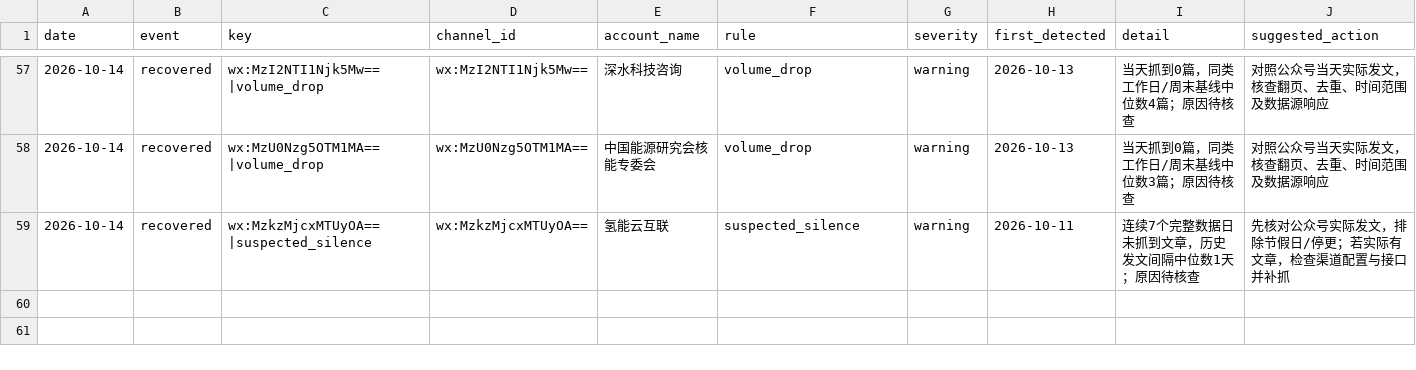
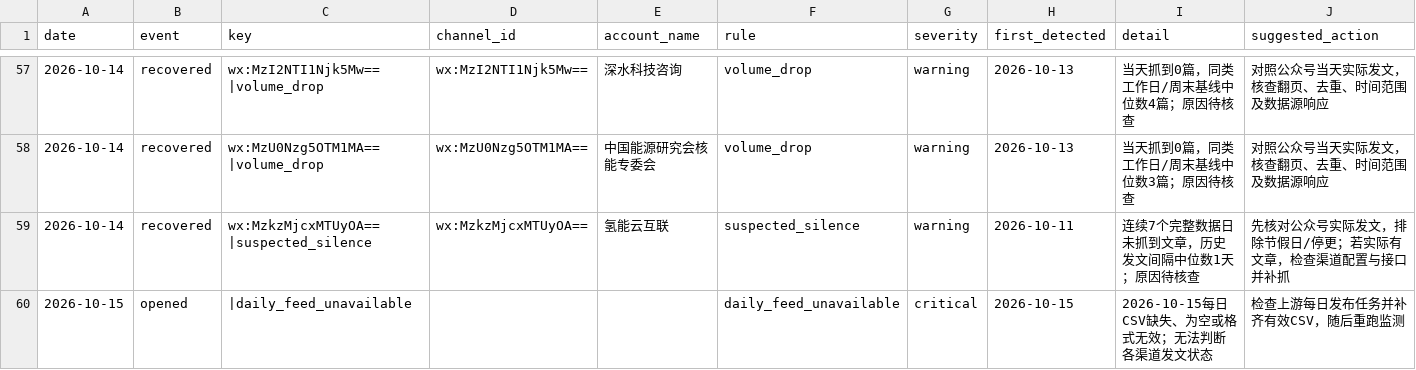
Before and after one commit to wodewoping-png/wechat-daily-news-csv, a CSV file: quality/channel_monitor/incident_events.csv, drawn as a sheet; only a part is shown, gaps mark what is left out.

```diff
--- a/quality/channel_monitor/incident_events.csv
+++ b/quality/channel_monitor/incident_events.csv
@@ -59 +59,2 @@
 2026-10-14,recovered,wx:MzkzMjcxMTUyOA==|suspected_silence,wx:MzkzMjcxMTUyOA==,氢能云互联,suspected_silence,warning,2026-10-11,连续7个完整数据日未抓到文章，历史发文间隔中位数1天；原因待核查,先核对公众号实际发文，排除节假日/停更；若实际有文章，检查渠道配置与接口并补抓
+2026-10-15,opened,|daily_feed_unavailable,,,daily_feed_unavailable,critical,2026-10-15,2026-10-15每日CSV缺失、为空或格式无效；无法判断各渠道发文状态,检查上游每日发布任务并补齐有效CSV，随后重跑监测
```
Also changed, not shown: channels/channel_summary.csv, quality/channel_monitor/latest.csv, 6 other files.
